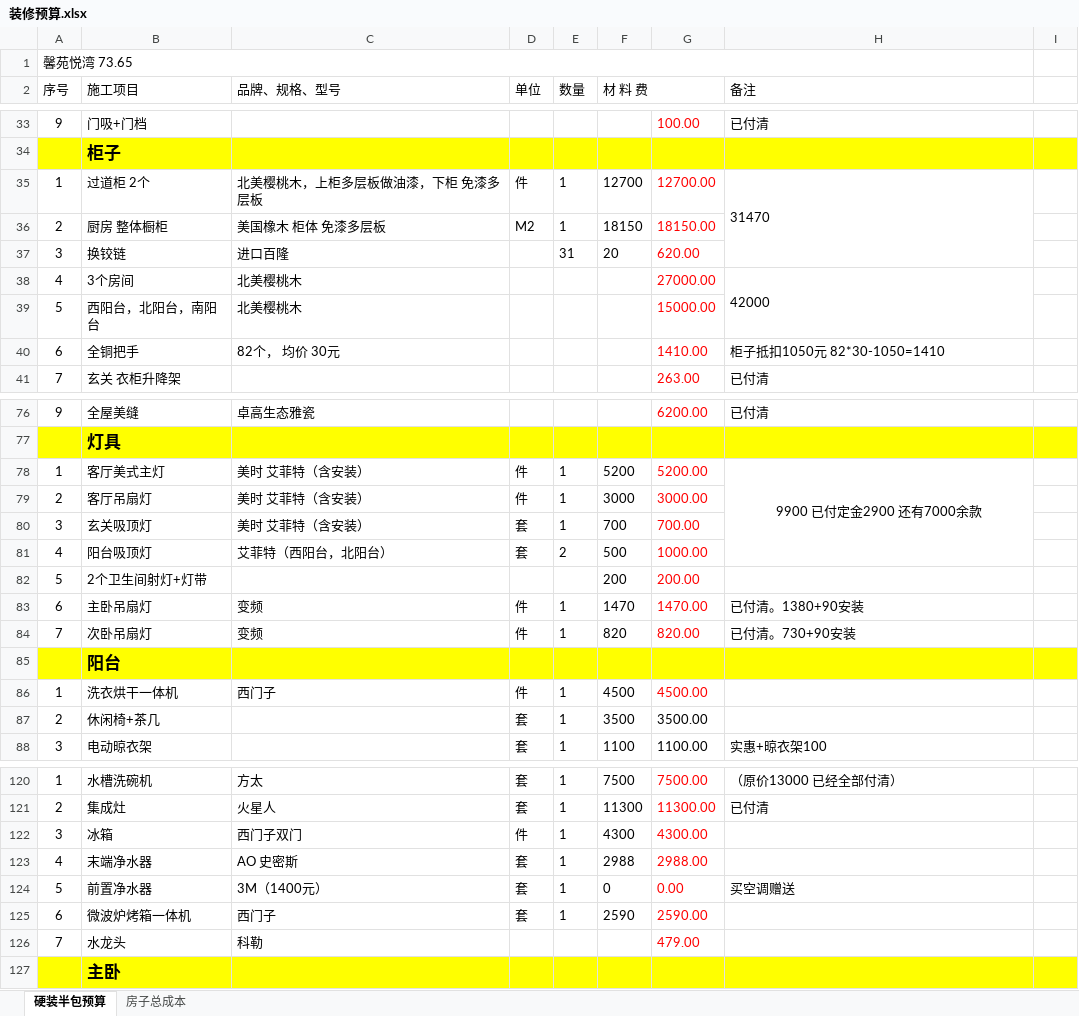
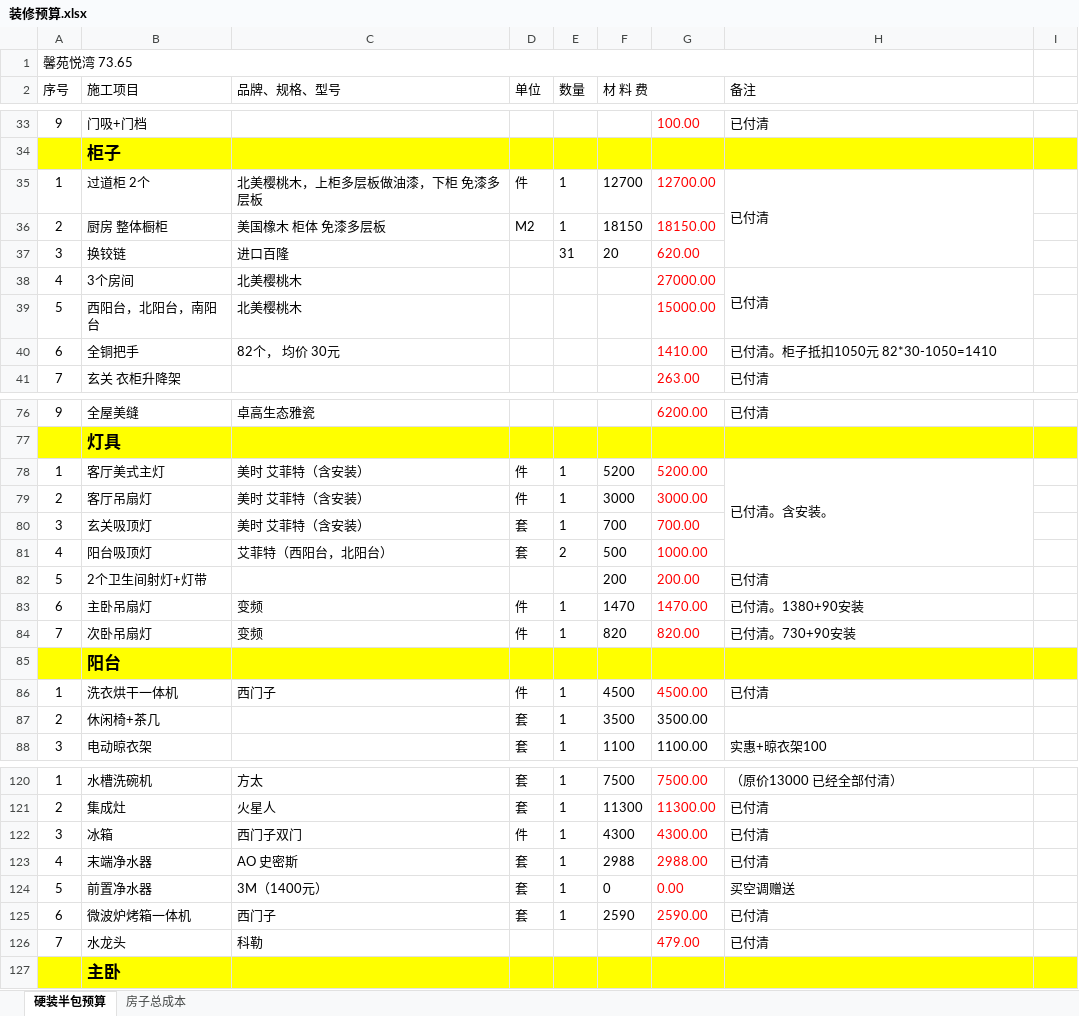
Before and after one commit to shilei-wang/waterdrop, an Excel workbook: common/iris 主要模块/装修预算.xlsx, sheet 硬装半包预算, drawn as a sheet; only a part is shown, gaps mark what is left out; values as stored, in another font and other column widths than the file's, no borders; the diff covers the shown part only; the diff names each change by its address in the sheet, - before the commit and + after, or states it on an @@ line.

Commit message:
Update 装修预算.xlsx

```diff
--- a/common/iris 主要模块/装修预算.xlsx (sheet 硬装半包预算)
+++ b/common/iris 主要模块/装修预算.xlsx (sheet 硬装半包预算)
-H35 (备注): 31470
+H35 (备注): 已付清
-H38 (备注): 42000
+H38 (备注): 已付清
-H40 (备注): 柜子抵扣1050元 82*30-1050=1410
+H40 (备注): 已付清。柜子抵扣1050元 82*30-1050=1410
-H78 (备注): 9900 已付定金2900 还有7000余款
+H78 (备注): 已付清。含安装。
-H78 alignment: center
+H78 alignment: left
-H82 (备注): (empty)
+H82 (备注): 已付清
-H86 (备注): (empty)
+H86 (备注): 已付清
-H122:H123 (备注): (empty)
+H122:H123 (备注): 已付清
-H125:H126 (备注): (empty)
+H125:H126 (备注): 已付清
```
Also changed, not shown: 3 edited cells elsewhere in this sheet.
